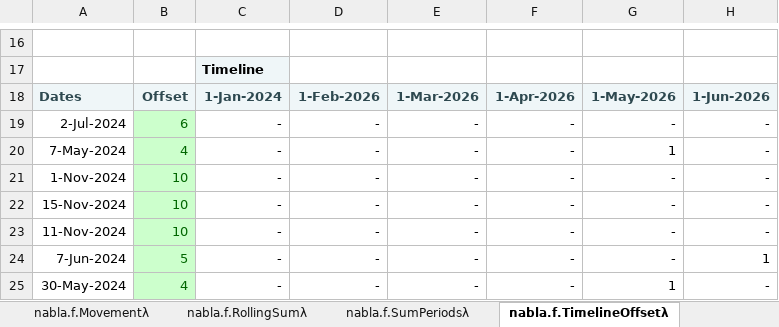
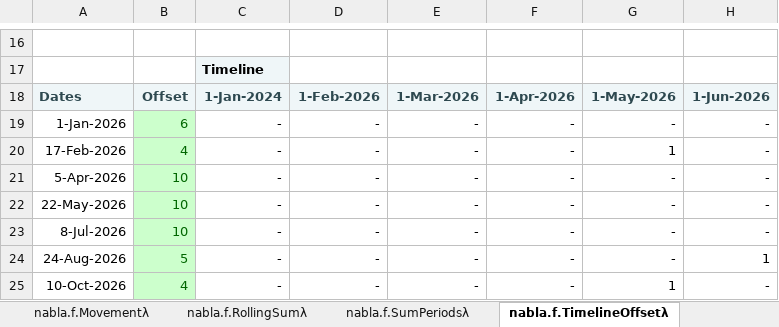
Before and after one commit to ryanduguid/Ozzit, an Excel workbook: nabla.xlsx, sheet nabla.f.TimelineOffsetλ, drawn as a sheet; only a part is shown, gaps mark what is left out; values as stored, in another font and other column widths than the file's, no borders; charts and pictures not drawn; the diff names each change by its address in the sheet, - before the commit and + after, or states it on an @@ line.

Commit message:
Make the workbook fast on modest hardware, and tidy its presentation
Replaced the 38 RANDBETWEEN formulas behind the sample data with fixed
values. They made 4,349 of 4,627 formula cells volatile, so every edit
recalculated 93% of the workbook; a single one on the TimelineOffset
sheet drove 2,583 cells. Cleared 4,243 stale always-calculate flags and
dropped the table column formulas that would have re-injected the
random data. Only the sheet-name titles remain volatile, and the
verifier now fails if that regresses.

Fixed sample data also makes the worked examples reproducible.

Presentation: tab colours per module, gridlines hidden on all 49
sheets, every sheet opens at the top left, and the workbook opens on
the cover.

```diff
--- a/nabla.xlsx (sheet nabla.f.TimelineOffsetλ)
+++ b/nabla.xlsx (sheet nabla.f.TimelineOffsetλ)
-A19: 2-Jul-2024
+A19: 1-Jan-2026
-A20: 7-May-2024
+A20: 17-Feb-2026
-A21: 1-Nov-2024
+A21: 5-Apr-2026
-A22: 15-Nov-2024
+A22: 22-May-2026
-A23: 11-Nov-2024
+A23: 8-Jul-2026
-A24: 7-Jun-2024
+A24: 24-Aug-2026
-A25: 30-May-2024
+A25: 10-Oct-2026
```
Also changed, not shown: sheet nabla.d.ScheduleValuesλ, sheet nabla.d.Periodsλ, formulas that keep their value, 4 other files.
